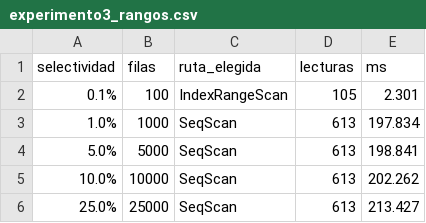
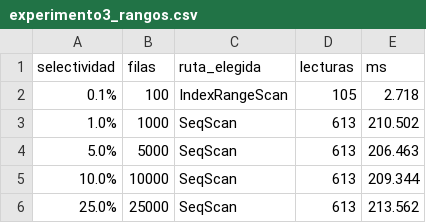
Before and after one commit to MargioUTEC/Proyecto1-BaseDatosII-20262, a CSV file: benchmarks/results/experimento3_rangos.csv, drawn as a sheet.

```diff
--- a/benchmarks/results/experimento3_rangos.csv
+++ b/benchmarks/results/experimento3_rangos.csv
@@ -1,6 +1,6 @@
 selectividad,filas,ruta_elegida,lecturas,ms
-0.1%,100,IndexRangeScan,105,2.301
-1.0%,1000,SeqScan,613,197.834
-5.0%,5000,SeqScan,613,198.841
-10.0%,10000,SeqScan,613,202.262
-25.0%,25000,SeqScan,613,213.427
+0.1%,100,IndexRangeScan,105,2.718
+1.0%,1000,SeqScan,613,210.502
+5.0%,5000,SeqScan,613,206.463
+10.0%,10000,SeqScan,613,209.344
+25.0%,25000,SeqScan,613,213.562
```
Also changed, not shown: benchmarks/results/experimento1_insercion.csv, 12 other files.
